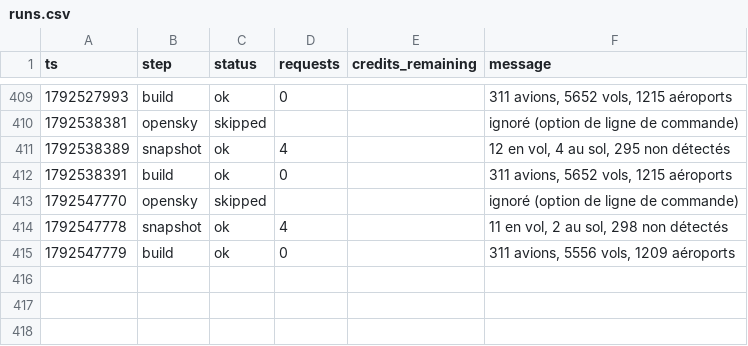
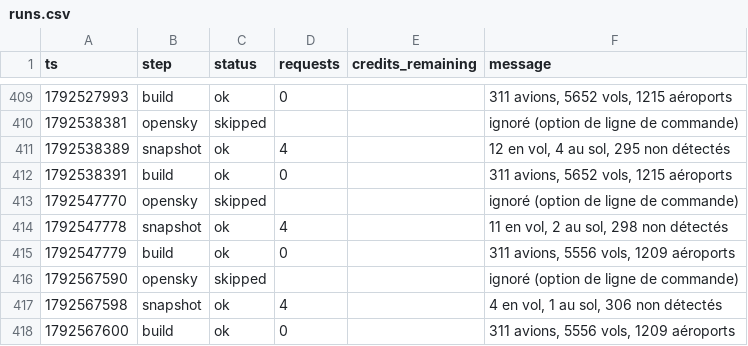
Before and after one commit to phelelep/Jet_Scrapper, a CSV file: data/runs.csv, drawn as a sheet; only a part is shown, gaps mark what is left out.

```diff
--- a/data/runs.csv
+++ b/data/runs.csv
@@ -415 +415,4 @@ ts,step,status,requests,credits_remaining,message
 1792547779,build,ok,0,,"311 avions, 5556 vols, 1209 aéroports"
+1792567590,opensky,skipped,,,ignoré (option de ligne de commande)
+1792567598,snapshot,ok,4,,"4 en vol, 1 au sol, 306 non détectés"
+1792567600,build,ok,0,,"311 avions, 5556 vols, 1209 aéroports"
```
Also changed, not shown: 1 other file.
